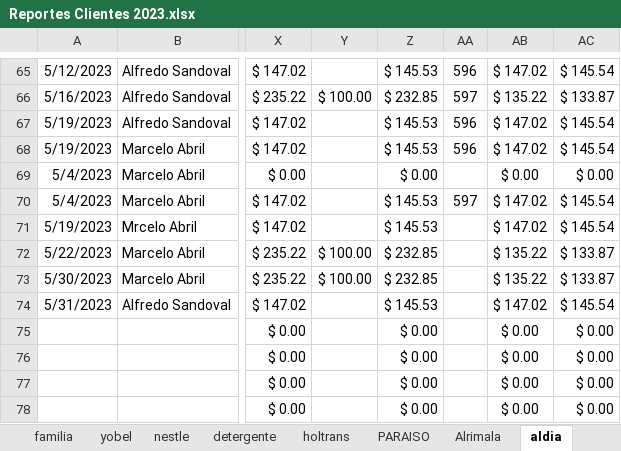
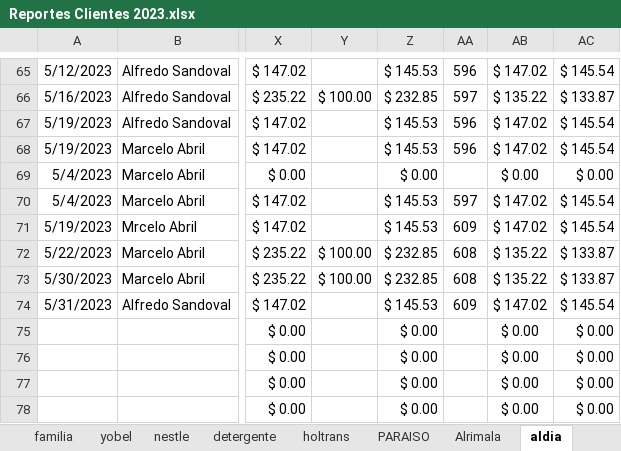
Before and after one commit to ABRILTRANS/OFICINA, an Excel workbook: DOC 2023/Reportes Clientes 2023.xlsx, sheet aldia, drawn as a sheet; only a part is shown, gaps mark what is left out; values as stored, in another font and other column widths than the file's, no borders; the diff names each change by its address in the sheet, - before the commit and + after, or states it on an @@ line.

Commit message:
f5

```diff
--- a/DOC 2023/Reportes Clientes 2023.xlsx (sheet aldia)
+++ b/DOC 2023/Reportes Clientes 2023.xlsx (sheet aldia)
-AA71: (empty)
+AA71: 609
-AA72:AA73: (empty)
+AA72:AA73: 608
-AA74: (empty)
+AA74: 609
```
